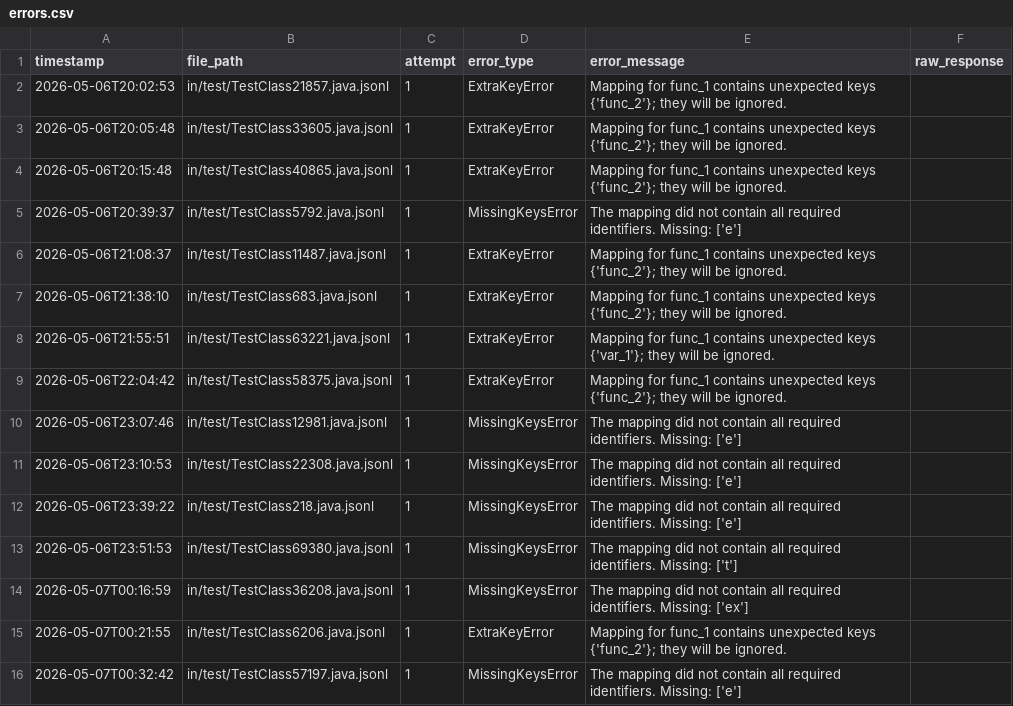
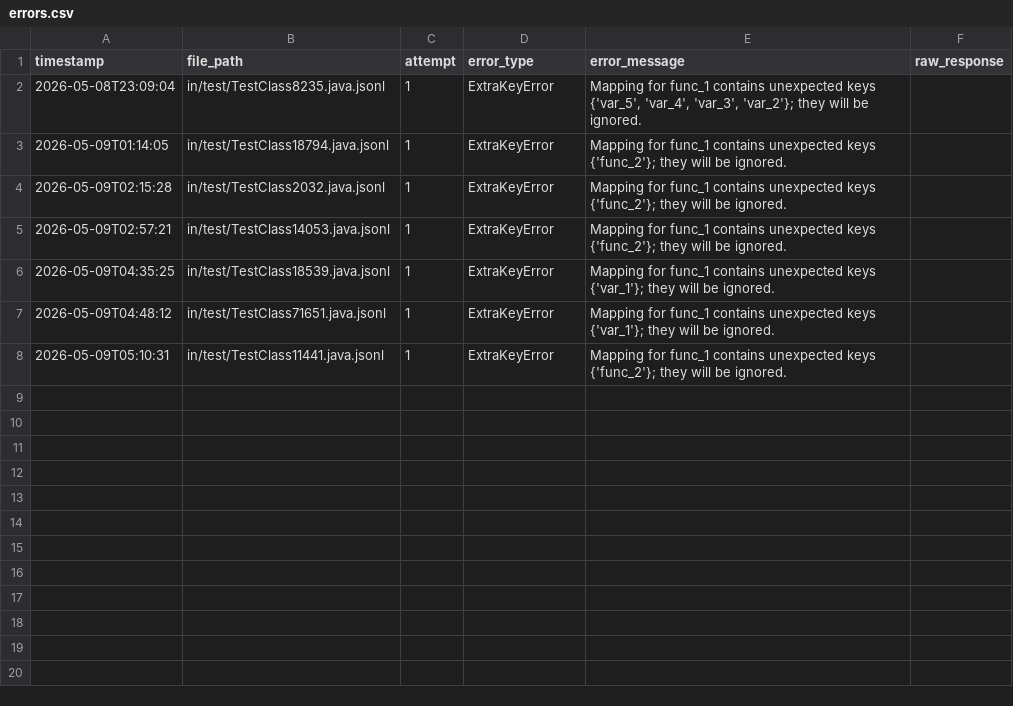
Before and after one commit to JasonLiu1229/master-thesis, a CSV file: out/cloud/0pct/errors.csv, drawn as a sheet.

```diff
--- a/out/cloud/0pct/errors.csv
+++ b/out/cloud/0pct/errors.csv
@@ -1,16 +1,8 @@
 timestamp,file_path,attempt,error_type,error_message,raw_response
-2026-05-06T20:02:53,in/test/TestClass21857.java.jsonl,1,ExtraKeyError,Mapping for func_1 contains unexpected keys {'func_2'}; they will be ignored.,
-2026-05-06T20:05:48,in/test/TestClass33605.java.jsonl,1,ExtraKeyError,Mapping for func_1 contains unexpected keys {'func_2'}; they will be ignored.,
-2026-05-06T20:15:48,in/test/TestClass40865.java.jsonl,1,ExtraKeyError,Mapping for func_1 contains unexpected keys {'func_2'}; they will be ignored.,
-2026-05-06T20:39:37,in/test/TestClass5792.java.jsonl,1,MissingKeysError,The mapping did not contain all required identifiers. Missing: ['e'],
-2026-05-06T21:08:37,in/test/TestClass11487.java.jsonl,1,ExtraKeyError,Mapping for func_1 contains unexpected keys {'func_2'}; they will be ignored.,
-2026-05-06T21:38:10,in/test/TestClass683.java.jsonl,1,ExtraKeyError,Mapping for func_1 contains unexpected keys {'func_2'}; they will be ignored.,
-2026-05-06T21:55:51,in/test/TestClass63221.java.jsonl,1,ExtraKeyError,Mapping for func_1 contains unexpected keys {'var_1'}; they will be ignored.,
-2026-05-06T22:04:42,in/test/TestClass58375.java.jsonl,1,ExtraKeyError,Mapping for func_1 contains unexpected keys {'func_2'}; they will be ignored.,
-2026-05-06T23:07:46,in/test/TestClass12981.java.jsonl,1,MissingKeysError,The mapping did not contain all required identifiers. Missing: ['e'],
-2026-05-06T23:10:53,in/test/TestClass22308.java.jsonl,1,MissingKeysError,The mapping did not contain all required identifiers. Missing: ['e'],
-2026-05-06T23:39:22,in/test/TestClass218.java.jsonl,1,MissingKeysError,The mapping did not contain all required identifiers. Missing: ['e'],
-2026-05-06T23:51:53,in/test/TestClass69380.java.jsonl,1,MissingKeysError,The mapping did not contain all required identifiers. Missing: ['t'],
-2026-05-07T00:16:59,in/test/TestClass36208.java.jsonl,1,MissingKeysError,The mapping did not contain all required identifiers. Missing: ['ex'],
-2026-05-07T00:21:55,in/test/TestClass6206.java.jsonl,1,ExtraKeyError,Mapping for func_1 contains unexpected keys {'func_2'}; they will be ignored.,
-2026-05-07T00:32:42,in/test/TestClass57197.java.jsonl,1,MissingKeysError,The mapping did not contain all required identifiers. Missing: ['e'],
+2026-05-08T23:09:04,in/test/TestClass8235.java.jsonl,1,ExtraKeyError,"Mapping for func_1 contains unexpected keys {'var_5', 'var_4', 'var_3', 'var_2'}; they will be ignored.",
+2026-05-09T01:14:05,in/test/TestClass18794.java.jsonl,1,ExtraKeyError,Mapping for func_1 contains unexpected keys {'func_2'}; they will be ignored.,
+2026-05-09T02:15:28,in/test/TestClass2032.java.jsonl,1,ExtraKeyError,Mapping for func_1 contains unexpected keys {'func_2'}; they will be ignored.,
+2026-05-09T02:57:21,in/test/TestClass14053.java.jsonl,1,ExtraKeyError,Mapping for func_1 contains unexpected keys {'func_2'}; they will be ignored.,
+2026-05-09T04:35:25,in/test/TestClass18539.java.jsonl,1,ExtraKeyError,Mapping for func_1 contains unexpected keys {'var_1'}; they will be ignored.,
+2026-05-09T04:48:12,in/test/TestClass71651.java.jsonl,1,ExtraKeyError,Mapping for func_1 contains unexpected keys {'var_1'}; they will be ignored.,
+2026-05-09T05:10:31,in/test/TestClass11441.java.jsonl,1,ExtraKeyError,Mapping for func_1 contains unexpected keys {'func_2'}; they will be ignored.,
```
Also changed, not shown: out/cloud/0pct/usage.csv, 4 other files.
